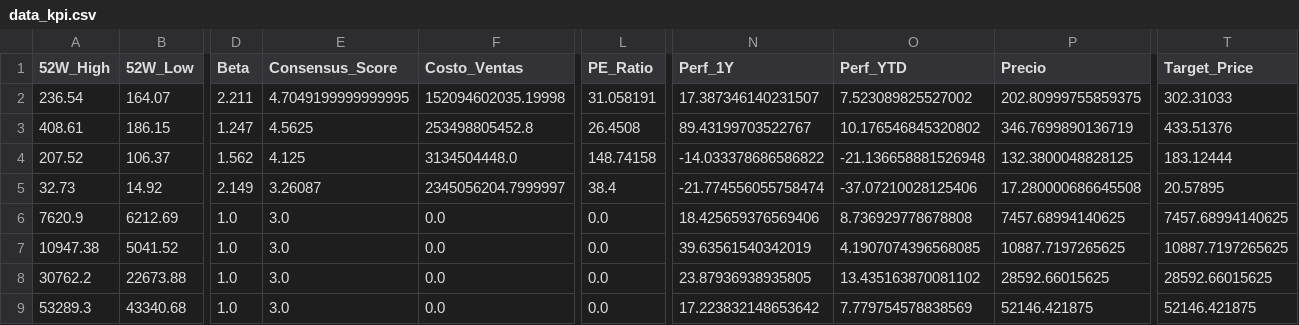
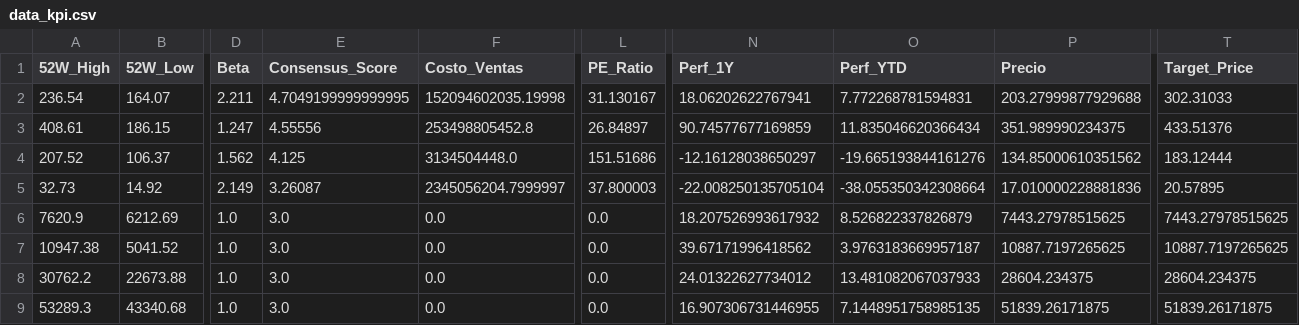
Before and after one commit to nicolasbobadillat/Indicadores, a CSV file: data_kpi.csv, drawn as a sheet; only a part is shown, gaps mark what is left out; the diff covers the shown part only; the diff names each change by its address in the sheet, - before the commit and + after, or states it on an @@ line.

```diff
--- a/data_kpi.csv
+++ b/data_kpi.csv
-L2 (PE_Ratio): 31.058191
+L2 (PE_Ratio): 31.130167
-N2 (Perf_1Y): 17.387346140231507
+N2 (Perf_1Y): 18.06202622767941
-O2 (Perf_YTD): 7.523089825527002
+O2 (Perf_YTD): 7.772268781594831
-P2 (Precio): 202.80999755859375
+P2 (Precio): 203.27999877929688
-E3 (Consensus_Score): 4.5625
+E3 (Consensus_Score): 4.55556
-L3 (PE_Ratio): 26.4508
+L3 (PE_Ratio): 26.84897
-N3 (Perf_1Y): 89.43199703522767
+N3 (Perf_1Y): 90.74577677169859
-O3 (Perf_YTD): 10.176546845320802
+O3 (Perf_YTD): 11.835046620366434
-P3 (Precio): 346.7699890136719
+P3 (Precio): 351.989990234375
-L4 (PE_Ratio): 148.74158
+L4 (PE_Ratio): 151.51686
-N4 (Perf_1Y): -14.033378686586822
+N4 (Perf_1Y): -12.16128038650297
-O4 (Perf_YTD): -21.136658881526948
+O4 (Perf_YTD): -19.665193844161276
-P4 (Precio): 132.3800048828125
+P4 (Precio): 134.85000610351562
-L5 (PE_Ratio): 38.4
+L5 (PE_Ratio): 37.800003
-N5 (Perf_1Y): -21.774556055758474
+N5 (Perf_1Y): -22.008250135705104
-O5 (Perf_YTD): -37.07210028125406
+O5 (Perf_YTD): -38.055350342308664
-P5 (Precio): 17.280000686645508
+P5 (Precio): 17.010000228881836
-N6 (Perf_1Y): 18.425659376569406
+N6 (Perf_1Y): 18.207526993617932
-O6 (Perf_YTD): 8.736929778678808
+O6 (Perf_YTD): 8.526822337826879
-P6 (Precio): 7457.68994140625
+P6 (Precio): 7443.27978515625
-T6 (Target_Price): 7457.68994140625
+T6 (Target_Price): 7443.27978515625
-N7 (Perf_1Y): 39.63561540342019
+N7 (Perf_1Y): 39.67171996418562
-O7 (Perf_YTD): 4.1907074396568085
+O7 (Perf_YTD): 3.9763183669957187
-N8 (Perf_1Y): 23.87936938935805
+N8 (Perf_1Y): 24.01322627734012
-O8 (Perf_YTD): 13.435163870081102
+O8 (Perf_YTD): 13.481082067037933
-P8 (Precio): 28592.66015625
+P8 (Precio): 28604.234375
-T8 (Target_Price): 28592.66015625
+T8 (Target_Price): 28604.234375
-N9 (Perf_1Y): 17.223832148653642
+N9 (Perf_1Y): 16.907306731446955
-O9 (Perf_YTD): 7.779754578838569
+O9 (Perf_YTD): 7.1448951758985135
-P9 (Precio): 52146.421875
+P9 (Precio): 51839.26171875
-T9 (Target_Price): 52146.421875
+T9 (Target_Price): 51839.26171875
```
Also changed, not shown: 109 edited cells elsewhere in this file, data_history.csv, data_macro.csv.
